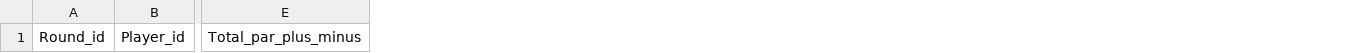
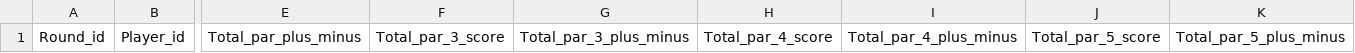
Before and after one commit to e1ijah-c/golfStatProject, a CSV file: Rounds_stats_per_player.csv, drawn as a sheet; only a part is shown, gaps mark what is left out; the diff names each change by its address in the sheet, - before the commit and + after, or states it on an @@ line.

Commit message:
greatly improved code efficiency by adding in new columns in the aggregated data frame for indivudal par scoring averages and plus minuses

```diff
--- a/Rounds_stats_per_player.csv
+++ b/Rounds_stats_per_player.csv
+column F, row 1: Total_par_3_score
+column G, row 1: Total_par_3_plus_minus
+column H, row 1: Total_par_4_score
+column I, row 1: Total_par_4_plus_minus
+column J, row 1: Total_par_5_score
+column K, row 1: Total_par_5_plus_minus
```
Also changed, not shown: 2 other files.
